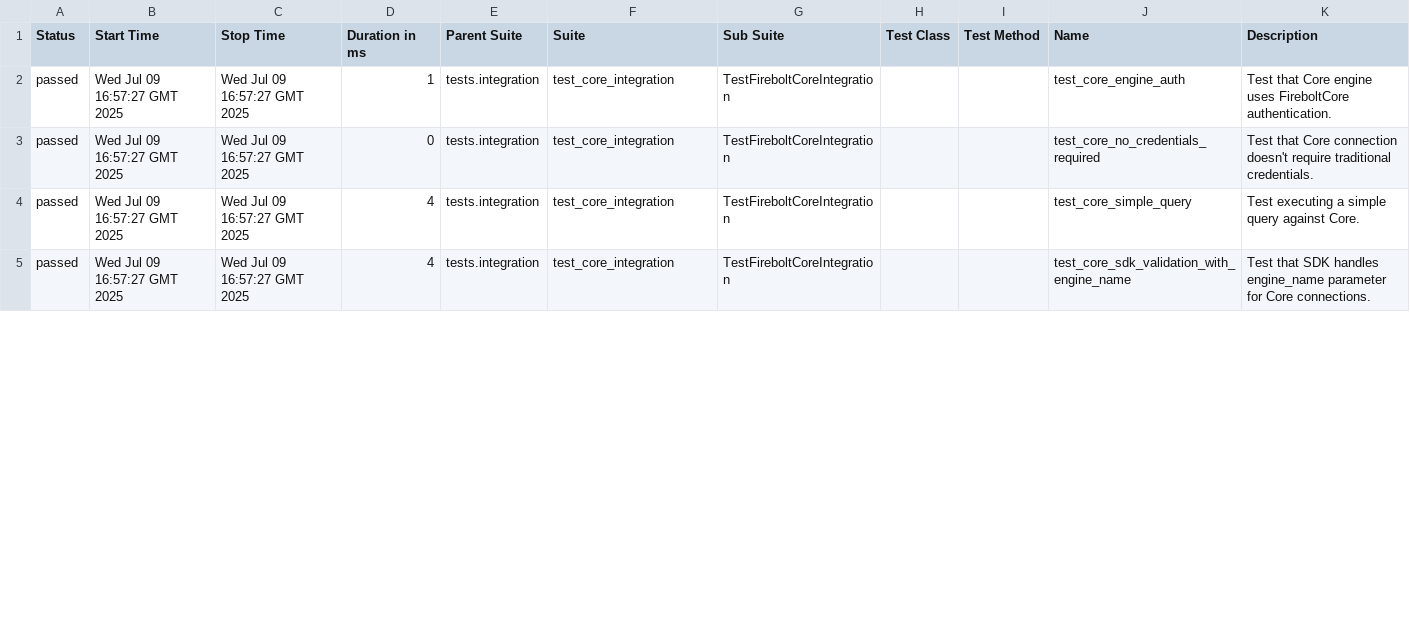
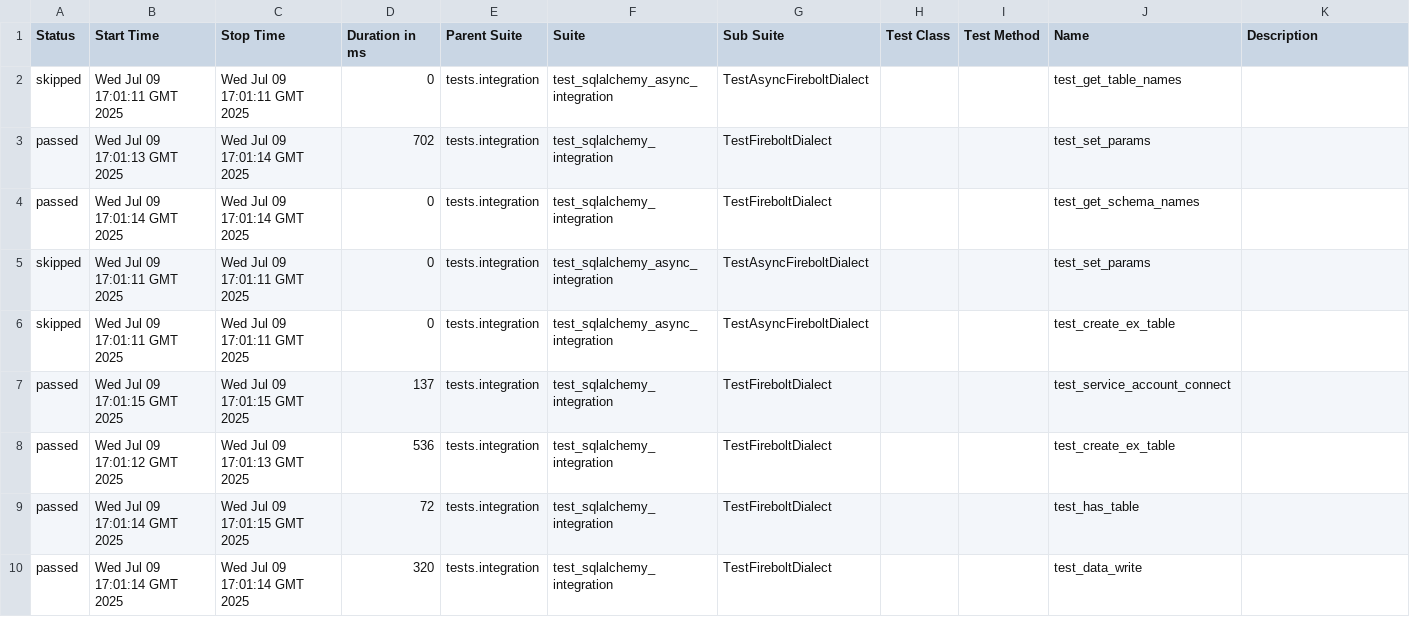
Before and after one commit to firebolt-db/firebolt-sqlalchemy, a CSV file: firebolt-sqlalchemy_2c237965bcf8c526baabf70c9bb1b53650f49a81_integration/47/data/suites.csv, drawn as a sheet; only a part is shown; the diff covers the shown part only.

```diff
--- a/firebolt-sqlalchemy_2c237965bcf8c526baabf70c9bb1b53650f49a81_integration/47/data/suites.csv
+++ b/firebolt-sqlalchemy_2c237965bcf8c526baabf70c9bb1b53650f49a81_integration/47/data/suites.csv
@@ -1,5 +1,10 @@
 "Status","Start Time","Stop Time","Duration in ms","Parent Suite","Suite","Sub Suite","Test Class","Test Method","Name","Description"
-"passed","Wed Jul 09 16:57:27 GMT 2025","Wed Jul 09 16:57:27 GMT 2025","1","tests.integration","test_core_integration","TestFireboltCoreIntegration","","","test_core_engine_auth","Test that Core engine uses FireboltCore authentication."
-"passed","Wed Jul 09 16:57:27 GMT 2025","Wed Jul 09 16:57:27 GMT 2025","0","tests.integration","test_core_integration","TestFireboltCoreIntegration","","","test_core_no_credentials_required","Test that Core connection doesn't require traditional credentials."
-"passed","Wed Jul 09 16:57:27 GMT 2025","Wed Jul 09 16:57:27 GMT 2025","4","tests.integration","test_core_integration","TestFireboltCoreIntegration","","","test_core_simple_query","Test executing a simple query against Core."
-"passed","Wed Jul 09 16:57:27 GMT 2025","Wed Jul 09 16:57:27 GMT 2025","4","tests.integration","test_core_integration","TestFireboltCoreIntegration","","","test_core_sdk_validation_with_engine_name","Test that SDK handles engine_name parameter for Core connections."
+"skipped","Wed Jul 09 17:01:11 GMT 2025","Wed Jul 09 17:01:11 GMT 2025","0","tests.integration","test_sqlalchemy_async_integration","TestAsyncFireboltDialect","","","test_get_table_names",""
+"passed","Wed Jul 09 17:01:13 GMT 2025","Wed Jul 09 17:01:14 GMT 2025","702","tests.integration","test_sqlalchemy_integration","TestFireboltDialect","","","test_set_params",""
+"passed","Wed Jul 09 17:01:14 GMT 2025","Wed Jul 09 17:01:14 GMT 2025","0","tests.integration","test_sqlalchemy_integration","TestFireboltDialect","","","test_get_schema_names",""
+"skipped","Wed Jul 09 17:01:11 GMT 2025","Wed Jul 09 17:01:11 GMT 2025","0","tests.integration","test_sqlalchemy_async_integration","TestAsyncFireboltDialect","","","test_set_params",""
+"skipped","Wed Jul 09 17:01:11 GMT 2025","Wed Jul 09 17:01:11 GMT 2025","0","tests.integration","test_sqlalchemy_async_integration","TestAsyncFireboltDialect","","","test_create_ex_table",""
+"passed","Wed Jul 09 17:01:15 GMT 2025","Wed Jul 09 17:01:15 GMT 2025","137","tests.integration","test_sqlalchemy_integration","TestFireboltDialect","","","test_service_account_connect",""
+"passed","Wed Jul 09 17:01:12 GMT 2025","Wed Jul 09 17:01:13 GMT 2025","536","tests.integration","test_sqlalchemy_integration","TestFireboltDialect","","","test_create_ex_table",""
+"passed","Wed Jul 09 17:01:14 GMT 2025","Wed Jul 09 17:01:15 GMT 2025","72","tests.integration","test_sqlalchemy_integration","TestFireboltDialect","","","test_has_table",""
+"passed","Wed Jul 09 17:01:14 GMT 2025","Wed Jul 09 17:01:14 GMT 2025","320","tests.integration","test_sqlalchemy_integration","TestFireboltDialect","","","test_data_write",""
```
Also changed, not shown: 3 added rows and 21 edited cells elsewhere in this file, 52 other files.
